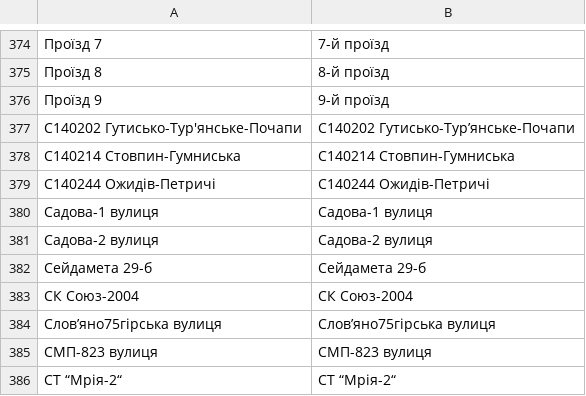
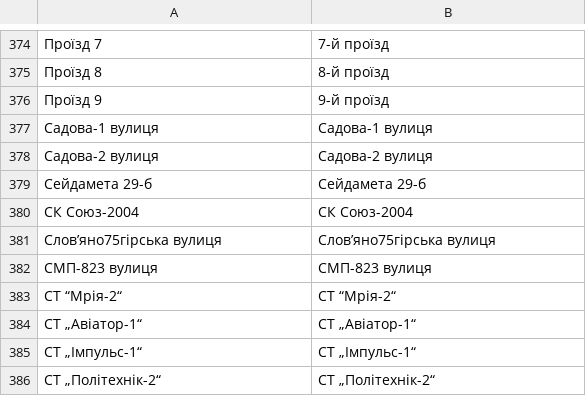
Before and after one commit to mellangr/mellangr.github.io, a TSV file: assets/streets/з номерами два слова.tsv, drawn as a sheet; only a part is shown, gaps mark what is left out; the shorter side is filled out with more unchanged rows; the diff names each change by its address in the sheet, - before the commit and + after, or states it on an @@ line.

```diff
--- a/assets/streets/з номерами два слова.tsv
+++ b/assets/streets/з номерами два слова.tsv
-row 377: С140202 Гутисько-Тур'янське-Почапи | С140202 Гутисько-Турʼянське-Почапи
-row 378: С140214 Стовпин-Гумниська | С140214 Стовпин-Гумниська
-row 379: С140244 Ожидів-Петричі | С140244 Ожидів-Петричі
```
Also changed, not shown: 4 other files.
